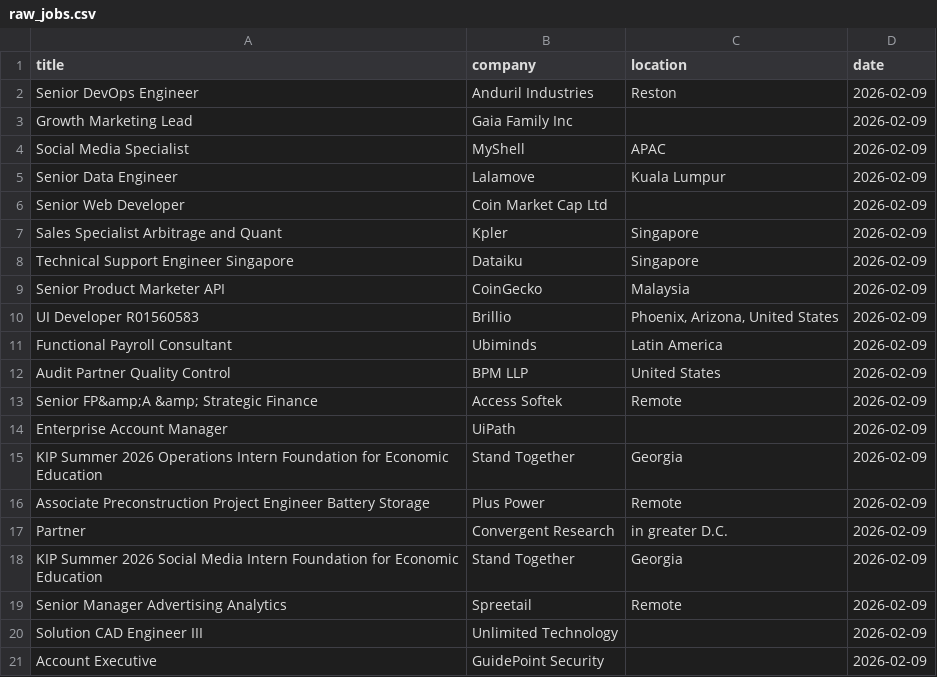
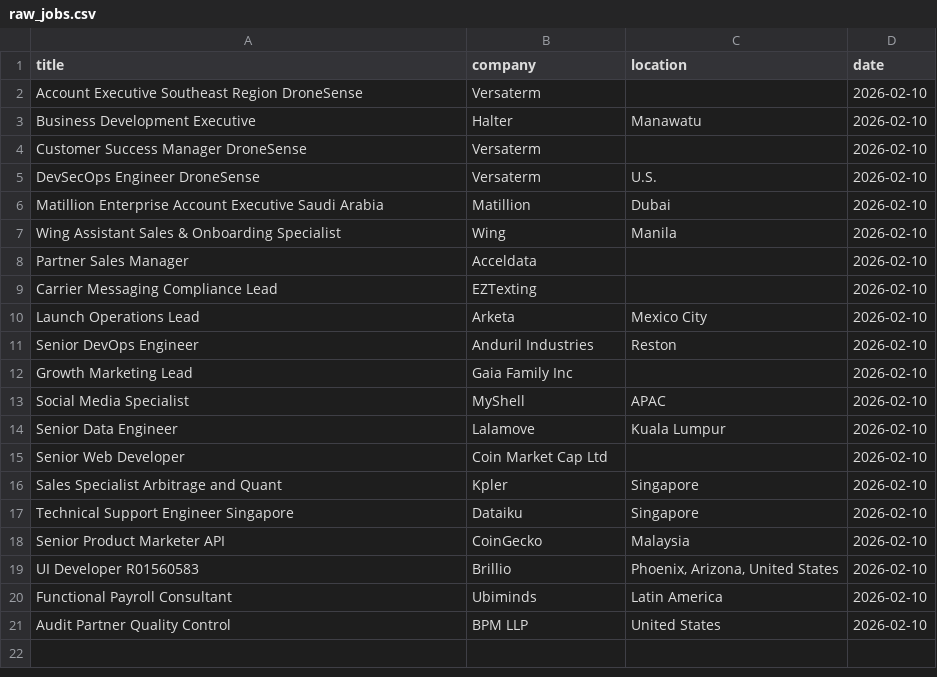
Before and after one commit to vvreddy4/Data-pipeline, a CSV file: data/raw_jobs.csv, drawn as a sheet.

```diff
--- a/data/raw_jobs.csv
+++ b/data/raw_jobs.csv
@@ -1,21 +1,21 @@
 title,company,location,date
-Senior DevOps Engineer,Anduril Industries,Reston,2026-02-09
-Growth Marketing Lead,Gaia Family Inc,,2026-02-09
-Social Media Specialist,MyShell,APAC,2026-02-09
-Senior Data Engineer,Lalamove,Kuala Lumpur,2026-02-09
-Senior Web Developer,Coin Market Cap Ltd,,2026-02-09
-Sales Specialist Arbitrage and Quant,Kpler,Singapore,2026-02-09
-Technical Support Engineer Singapore,Dataiku,Singapore,2026-02-09
-Senior Product Marketer API,CoinGecko,Malaysia,2026-02-09
-UI Developer R01560583,Brillio,"Phoenix, Arizona, United States",2026-02-09
-Functional Payroll Consultant,Ubiminds,Latin America,2026-02-09
-Audit Partner Quality Control,BPM LLP,United States,2026-02-09
-Senior FP&amp;A &amp; Strategic Finance,Access Softek,Remote,2026-02-09
-Enterprise Account Manager,UiPath,,2026-02-09
-KIP Summer 2026 Operations Intern Foundation for Economic Education,Stand Together,Georgia,2026-02-09
-Associate Preconstruction Project Engineer Battery Storage,Plus Power,Remote,2026-02-09
-Partner,Convergent Research,in greater D.C.,2026-02-09
-KIP Summer 2026 Social Media Intern Foundation for Economic Education,Stand Together,Georgia,2026-02-09
-Senior Manager Advertising Analytics,Spreetail,Remote,2026-02-09
-Solution CAD Engineer III,Unlimited Technology,,2026-02-09
-Account Executive,GuidePoint Security,,2026-02-09
+Account Executive Southeast Region DroneSense,Versaterm,,2026-02-10
+Business Development Executive,Halter,Manawatu,2026-02-10
+Customer Success Manager DroneSense,Versaterm,,2026-02-10
+DevSecOps Engineer DroneSense,Versaterm,U.S.,2026-02-10
+Matillion Enterprise Account Executive Saudi Arabia,Matillion,Dubai,2026-02-10
+Wing Assistant Sales & Onboarding Specialist,Wing,Manila,2026-02-10
+Partner Sales Manager,Acceldata,,2026-02-10
+Carrier Messaging Compliance Lead,EZTexting,,2026-02-10
+Launch Operations Lead,Arketa,Mexico City,2026-02-10
+Senior DevOps Engineer,Anduril Industries,Reston,2026-02-10
+Growth Marketing Lead,Gaia Family Inc,,2026-02-10
+Social Media Specialist,MyShell,APAC,2026-02-10
+Senior Data Engineer,Lalamove,Kuala Lumpur,2026-02-10
+Senior Web Developer,Coin Market Cap Ltd,,2026-02-10
+Sales Specialist Arbitrage and Quant,Kpler,Singapore,2026-02-10
+Technical Support Engineer Singapore,Dataiku,Singapore,2026-02-10
+Senior Product Marketer API,CoinGecko,Malaysia,2026-02-10
+UI Developer R01560583,Brillio,"Phoenix, Arizona, United States",2026-02-10
+Functional Payroll Consultant,Ubiminds,Latin America,2026-02-10
+Audit Partner Quality Control,BPM LLP,United States,2026-02-10
```
Also changed, not shown: data/cleaned_jobs.csv.
